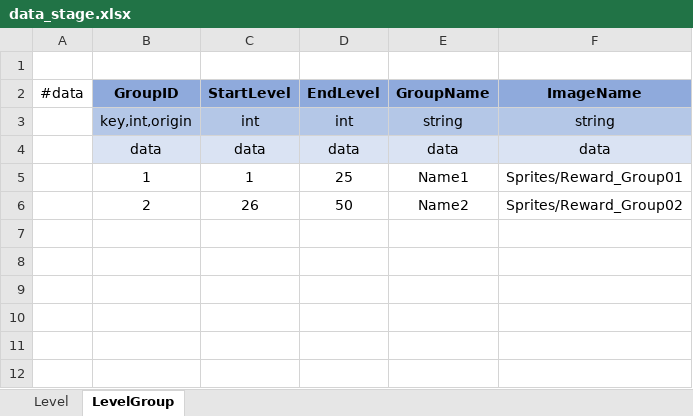
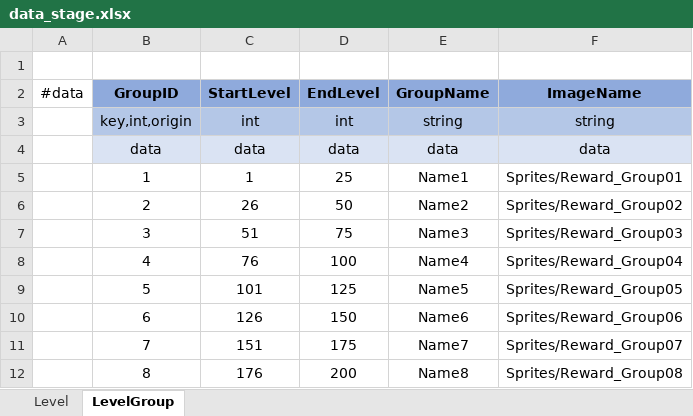
Before and after one commit to lbk0827/WAIDev, an Excel workbook: wai_jigsaw/TableExporter/excel/data_stage.xlsx, sheet LevelGroup, drawn as a sheet; values as stored, in another font and other column widths than the file's, no borders; the diff names each change by its address in the sheet, - before the commit and + after, or states it on an @@ line.

Commit message:
feat: LevelGroupTable 정보 추가

```diff
--- a/wai_jigsaw/TableExporter/excel/data_stage.xlsx (sheet LevelGroup)
+++ b/wai_jigsaw/TableExporter/excel/data_stage.xlsx (sheet LevelGroup)
+row 7:  | 3 | 51 | 75 | Name3 | Sprites/Reward_Group03
+row 8:  | 4 | 76 | 100 | Name4 | Sprites/Reward_Group04
+row 9:  | 5 | 101 | 125 | Name5 | Sprites/Reward_Group05
+row 10:  | 6 | 126 | 150 | Name6 | Sprites/Reward_Group06
+row 11:  | 7 | 151 | 175 | Name7 | Sprites/Reward_Group07
+row 12:  | 8 | 176 | 200 | Name8 | Sprites/Reward_Group08
```
Also changed, not shown: sheet Level, 6 other files.
